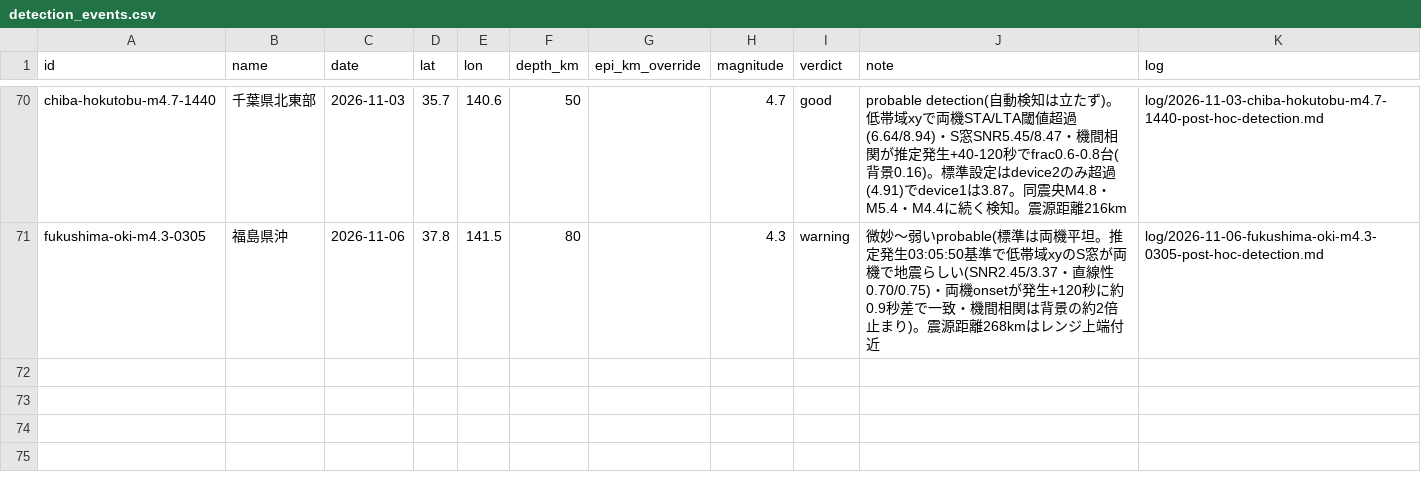
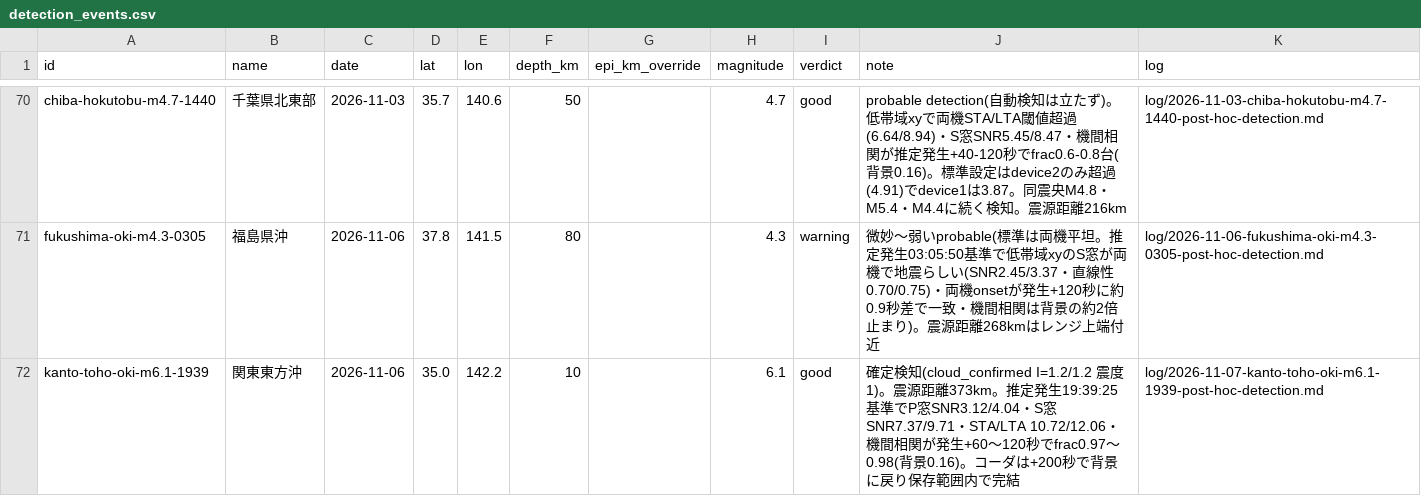
Before and after one commit to nna774/NamazuHaUrokoGaNai, a CSV file: tools/detection_events.csv, drawn as a sheet; only a part is shown, gaps mark what is left out; the diff names each change by its address in the sheet, - before the commit and + after, or states it on an @@ line.

```diff
--- a/tools/detection_events.csv
+++ b/tools/detection_events.csv
+row 72: kanto-toho-oki-m6.1-1939 | 関東東方沖 | 2026-11-06 | 35.0 | 142.2 | 10 |  | 6.1 | good | 確定検知(cloud_confirmed I=1.2/1.2 震度1)。震源距離373km。推定発生19:39:25基準でP窓SNR3.12/4.04・S窓SNR7.37/9.71・STA/LTA 10.72/12.06・機間相関が発生+60〜120秒でfrac0.97〜0.98(背景0.16)。コーダは+200秒で背景に戻り保存範囲内で完結 | log/2026-11-07-kanto-toho-oki-m6.1-1939-post-hoc-detection.md
```
Also changed, not shown: 9 other files.
